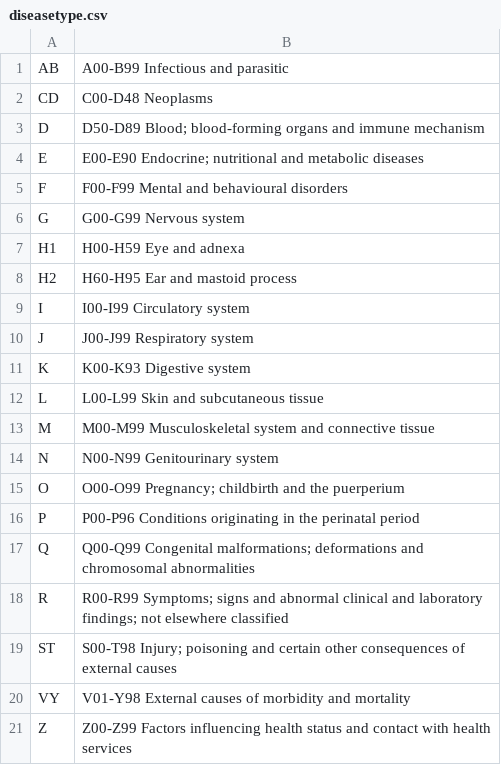
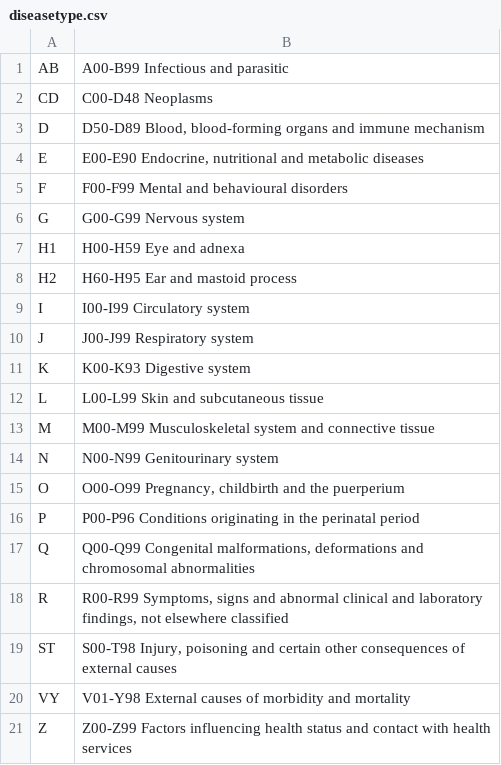
Before and after one commit to informatici/openhospital-core, a CSV file: mysql/db/data_en/diseasetype.csv, drawn as a sheet.

Commit message:
Fixed CSV for ICD10 EN

```diff
--- a/mysql/db/data_en/diseasetype.csv
+++ b/mysql/db/data_en/diseasetype.csv
@@ -2,4 +2,4 @@ AB;A00-B99 Infectious and parasitic
 CD;C00-D48 Neoplasms
-D;"D50-D89 Blood; blood-forming organs and immune mechanism"
-E;"E00-E90 Endocrine; nutritional and metabolic diseases"
+D;D50-D89 Blood, blood-forming organs and immune mechanism
+E;E00-E90 Endocrine, nutritional and metabolic diseases
 F;F00-F99 Mental and behavioural disorders
@@ -14,7 +14,7 @@ M;M00-M99 Musculoskeletal system and connective tissue
 N;N00-N99 Genitourinary system
-O;"O00-O99 Pregnancy; childbirth and the puerperium"
+O;O00-O99 Pregnancy, childbirth and the puerperium
 P;P00-P96 Conditions originating in the perinatal period
-Q;"Q00-Q99 Congenital malformations; deformations and chromosomal abnormalities"
-R;"R00-R99 Symptoms; signs and abnormal clinical and laboratory findings; not elsewhere classified"
-ST;"S00-T98 Injury; poisoning and certain other consequences of external causes"
+Q;Q00-Q99 Congenital malformations, deformations and chromosomal abnormalities
+R;R00-R99 Symptoms, signs and abnormal clinical and laboratory findings, not elsewhere classified
+ST;S00-T98 Injury, poisoning and certain other consequences of external causes
 VY;V01-Y98 External causes of morbidity and mortality
```
